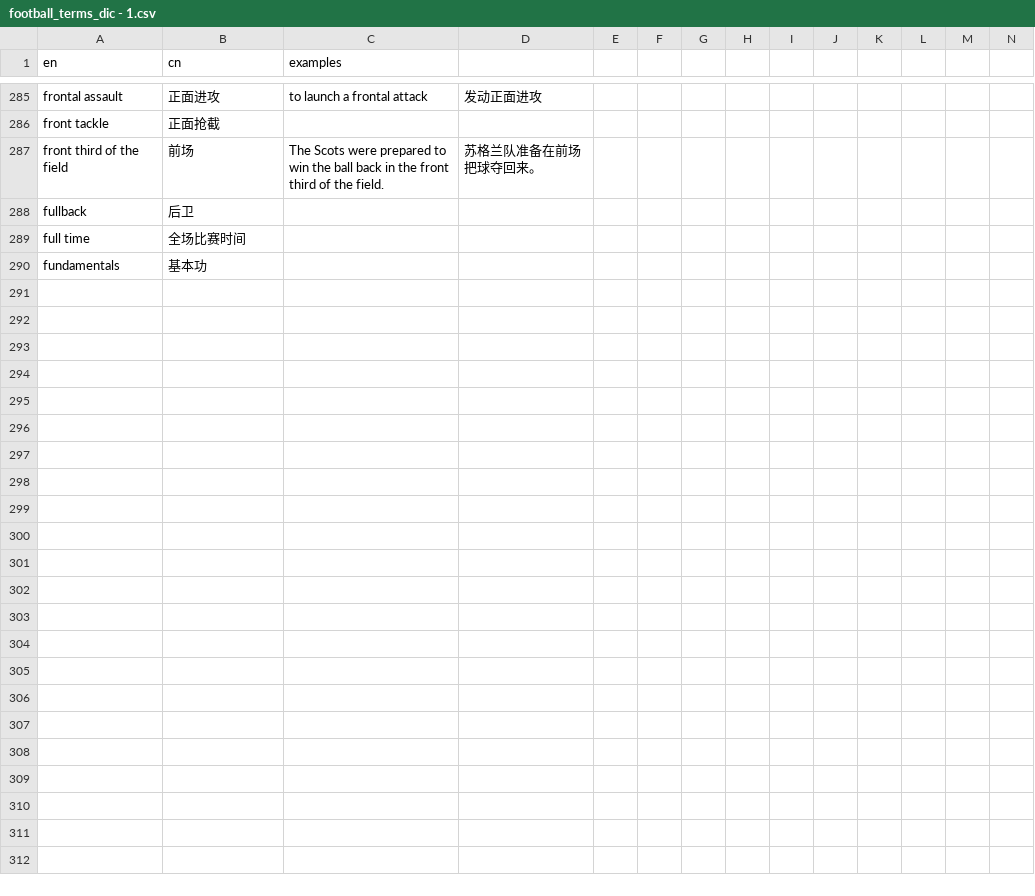
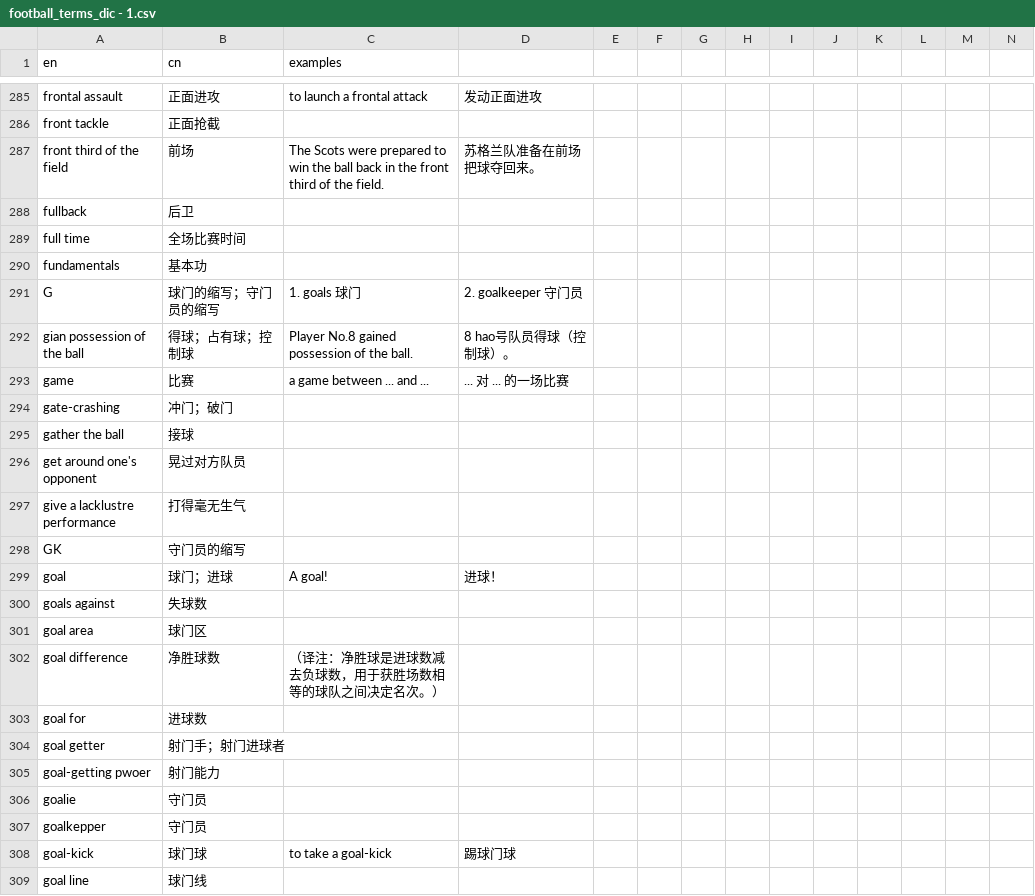
Before and after one commit to tanzhijian/football-dictionary-en_cn-macos, a CSV file: football_terms_dic - 1.csv, drawn as a sheet; only a part is shown, gaps mark what is left out; rows hold the shown columns only; the diff covers the shown part only; the diff names each change by its address in the sheet, - before the commit and + after, or states it on an @@ line.

```diff
--- a/football_terms_dic - 1.csv
+++ b/football_terms_dic - 1.csv
+row 291: G | 球门的缩写；守门员的缩写 | 1. goals 球门 | 2. goalkeeper 守门员
+row 292: gian possession of the ball | 得球；占有球；控制球 | Player No.8 gained possession of the ball. | 8 hao号队员得球（控制球）。
+row 293: game | 比赛 | a game between ... and ... | ... 对 ... 的一场比赛
+row 294: gate-crashing | 冲门；破门
+row 295: gather the ball | 接球
+row 296: get around one's opponent | 晃过对方队员
+row 297: give a lacklustre performance | 打得毫无生气
+row 298: GK | 守门员的缩写
+row 299: goal | 球门；进球 | A goal! | 进球！
+row 300: goals against | 失球数
+row 301: goal area | 球门区
+row 302: goal difference | 净胜球数 | （译注：净胜球是进球数减去负球数，用于获胜场数相等的球队之间决定名次。）
+row 303: goal for | 进球数
+row 304: goal getter | 射门手；射门进球者
+row 305: goal-getting pwoer | 射门能力
+row 306: goalie | 守门员
+row 307: goalkepper | 守门员
+row 308: goal-kick | 球门球 | to take a goal-kick | 踢球门球
+row 309: goal line | 球门线
```
Also changed, not shown: 10 added rows and 1 edited cell elsewhere in this file, 1 other file.
